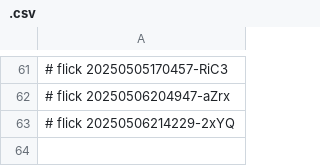
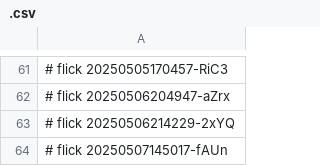
Before and after one commit to abikesa/ubuntu, a CSV file: kitabo/pdfs/.csv, drawn as a sheet; only a part is shown, gaps mark what is left out; the diff names each change by its address in the sheet, - before the commit and + after, or states it on an @@ line.

Commit message:
kitabo/pdfs/.csv

```diff
--- a/kitabo/pdfs/.csv
+++ b/kitabo/pdfs/.csv
+row 64: # flick 20250507145017-fAUn
```
